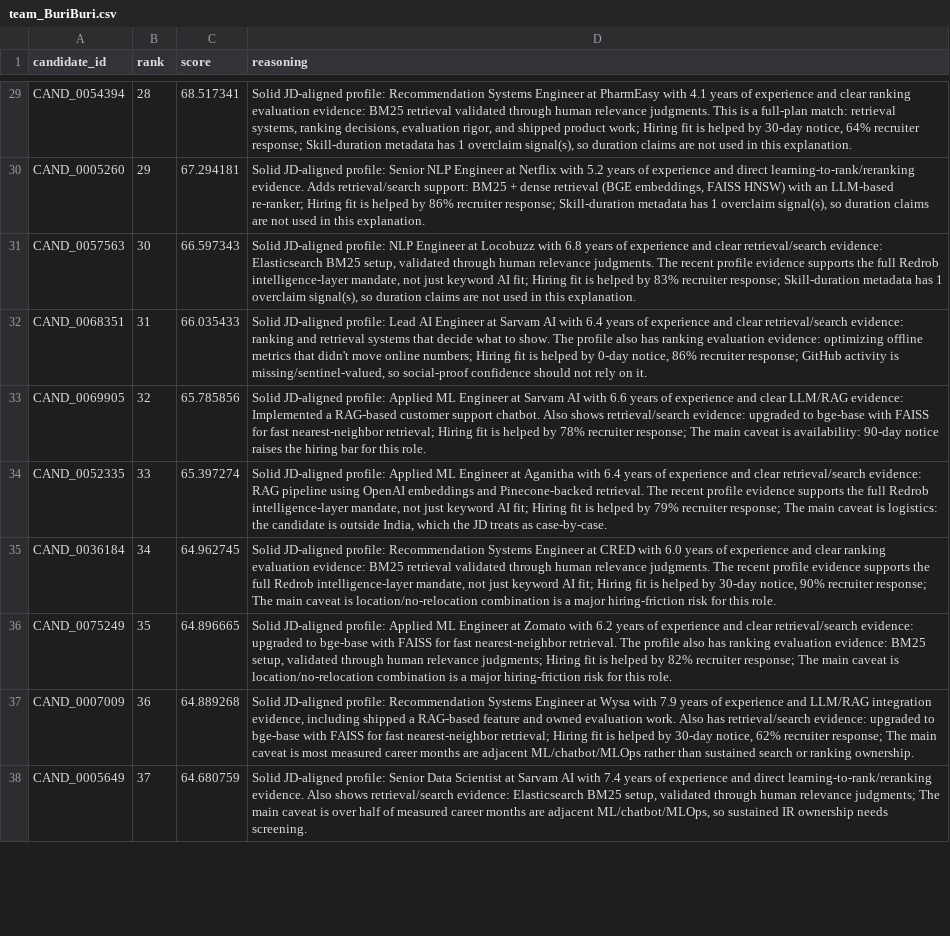
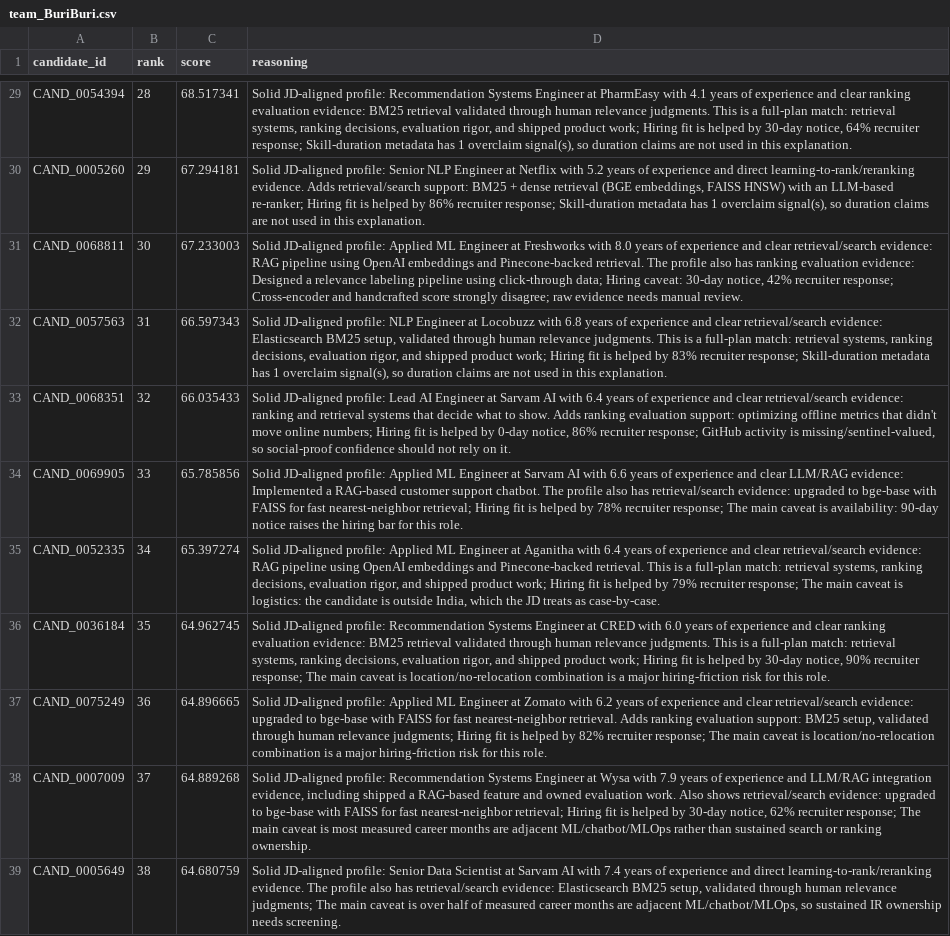
Before and after one commit to sathvik1610/evidence-rank, a CSV file: team_BuriBuri.csv, drawn as a sheet; only a part is shown, gaps mark what is left out; addresses are those after the commit; the diff covers the shown part only; the diff names each change by its address in the sheet, - before the commit and + after, or states it on an @@ line.

Commit message:
chore: remove old CSVs, rerun rank.py, update calibration regex and ranking stats

```diff
--- a/team_BuriBuri.csv
+++ b/team_BuriBuri.csv
+row 31: CAND_0068811 | 30 | 67.233003 | Solid JD-aligned profile: Applied ML Engineer at Freshworks with 8.0 years of experience and clear retrieval/search evidence: RAG pipeline using OpenAI embeddings and Pinecone-backed retrieval. The profile also has ranking evaluation evidence: Designed a relevance labeling pipeline using click-through data; Hiring caveat: 30-day notice, 42% recruiter response; Cross-encoder and handcrafted score strongly disagree; raw evidence needs manual review.
-B32 (rank): 30
+B32 (rank): 31
-D32 (reasoning): …relevance judgments. The recent profile evidence supports the full Redrob intelligence-layer mandate, not just keyword AI fit; Hiring fit…
+D32 (reasoning): …relevance judgments. This is a full-plan match: retrieval systems, ranking decisions, evaluation rigor, and shipped product work; Hiring fit…
-B33 (rank): 31
+B33 (rank): 32
-D33 (reasoning): …to show. The profile also has ranking evaluation evidence: optimizing offline…
+D33 (reasoning): …to show. Adds ranking evaluation support: optimizing offline…
-B34 (rank): 32
+B34 (rank): 33
-D34 (reasoning): …support chatbot. Also shows retrieval/search evidence:…
+D34 (reasoning): …support chatbot. The profile also has retrieval/search evidence:…
-B35 (rank): 33
+B35 (rank): 34
-D35 (reasoning): …Pinecone-backed retrieval. The recent profile evidence supports the full Redrob intelligence-layer mandate, not just keyword AI fit; Hiring fit…
+D35 (reasoning): …Pinecone-backed retrieval. This is a full-plan match: retrieval systems, ranking decisions, evaluation rigor, and shipped product work; Hiring fit…
-B36 (rank): 34
+B36 (rank): 35
-D36 (reasoning): …relevance judgments. The recent profile evidence supports the full Redrob intelligence-layer mandate, not just keyword AI fit; Hiring fit…
+D36 (reasoning): …relevance judgments. This is a full-plan match: retrieval systems, ranking decisions, evaluation rigor, and shipped product work; Hiring fit…
-B37 (rank): 35
+B37 (rank): 36
-D37 (reasoning): …nearest-neighbor retrieval. The profile also has ranking evaluation evidence: BM25 setup,…
+D37 (reasoning): …nearest-neighbor retrieval. Adds ranking evaluation support: BM25 setup,…
-B38 (rank): 36
+B38 (rank): 37
-D38 (reasoning): …work. Also has retrieval/search evidence:…
+D38 (reasoning): …work. Also shows retrieval/search evidence:…
-B39 (rank): 37
+B39 (rank): 38
-D39 (reasoning): …learning-to-rank/reranking evidence. Also shows retrieval/search evidence:…
+D39 (reasoning): …learning-to-rank/reranking evidence. The profile also has retrieval/search evidence:…
```
Also changed, not shown: 11 added rows, 12 removed rows and 45 edited cells elsewhere in this file, 6 other files.
